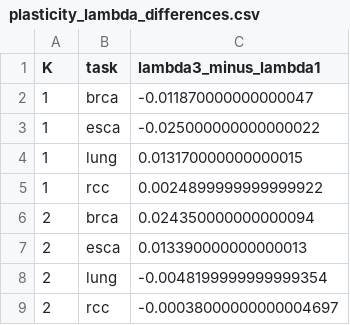
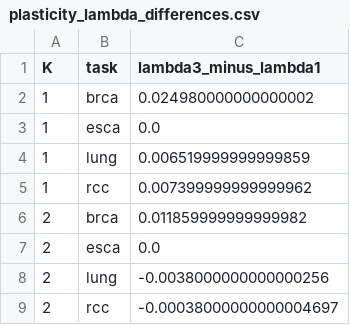
Before and after one commit to AaronHung/mllm_hwsi_ah, a CSV file: results/plasticity_lambda_differences.csv, drawn as a sheet.

Commit message:
Fix WP3 main/reverse order-pooling bug; add Fable/Sol handoff.
plasticity_report.py's lambda_conclusion() grouped by (K, task, setting_key)
without order, so the lambda=1.0 baseline silently pooled main- and
reverse-order own-time accuracy before comparing against the main-only
lambda ablation. Corrected to filter to order=="main". The headline
conclusion flips: only 2/8 matched cells degrade (was reported as 4/8),
below the majority threshold, so no stability-plasticity wording is
licensed anywhere. Propagate the correction to the audit and
science-freeze-memo claim table, and add a handoff doc for Fable/Sol
covering every problem found and fixed while executing WP1-WP4 under the
v0.292 contract, plus open questions that need their evaluation.

```diff
--- a/results/plasticity_lambda_differences.csv
+++ b/results/plasticity_lambda_differences.csv
@@ -1,9 +1,9 @@
 K,task,lambda3_minus_lambda1
-1,brca,-0.011870000000000047
-1,esca,-0.025000000000000022
-1,lung,0.013170000000000015
-1,rcc,0.0024899999999999922
-2,brca,0.024350000000000094
-2,esca,0.013390000000000013
-2,lung,-0.0048199999999999354
+1,brca,0.024980000000000002
+1,esca,0.0
+1,lung,0.006519999999999859
+1,rcc,0.007399999999999962
+2,brca,0.011859999999999982
+2,esca,0.0
+2,lung,-0.0038000000000000256
 2,rcc,-0.00038000000000004697
```
Also changed, not shown: 5 other files.
